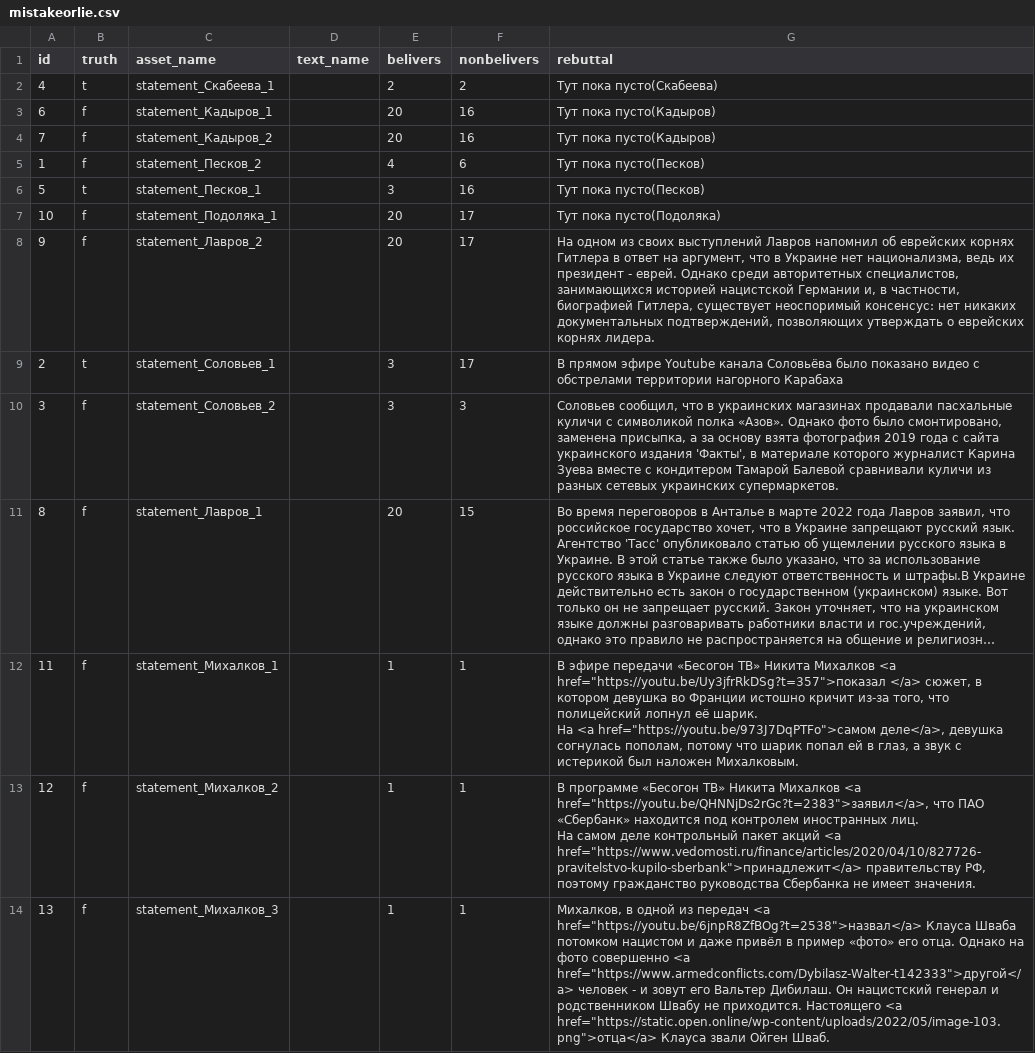
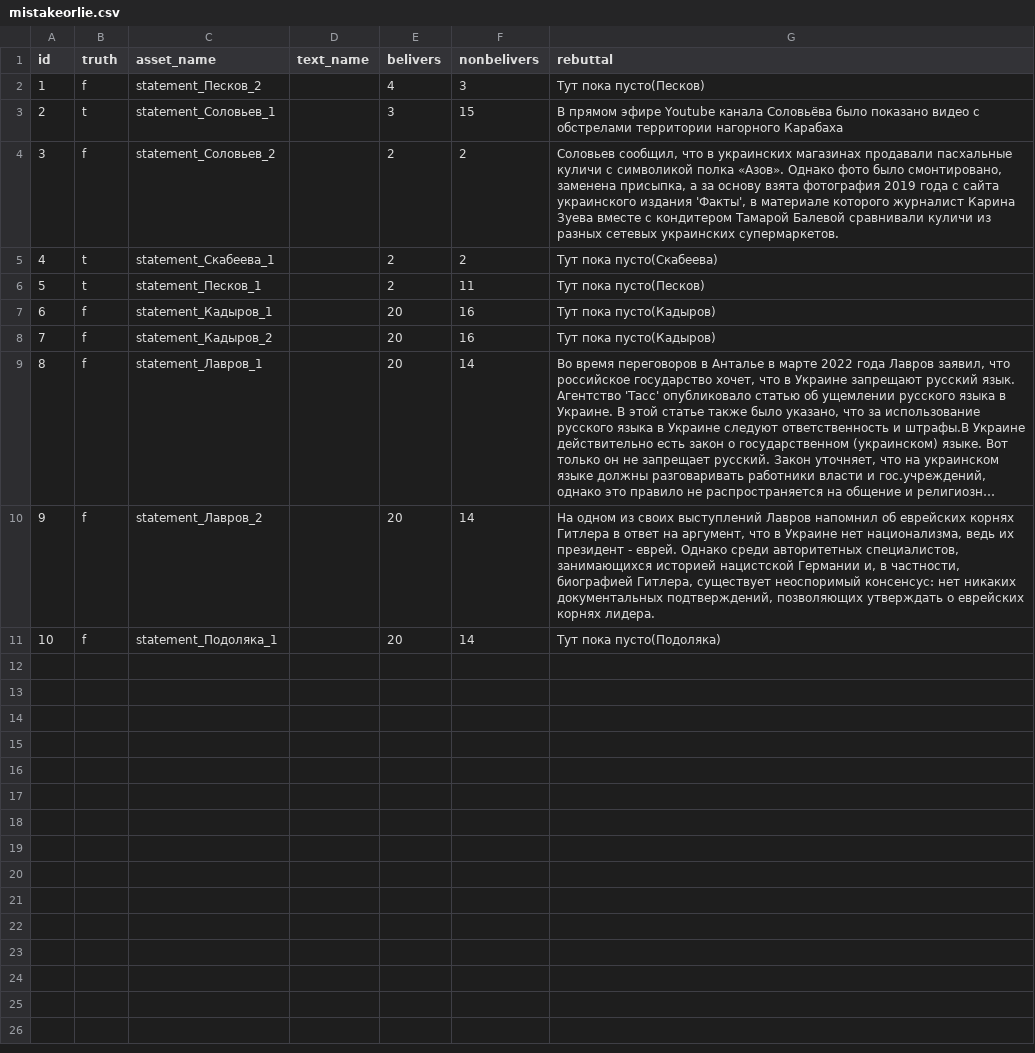
Before and after one commit to AntipropPrject/antipropagandabot, a CSV file: resources/mistakeorlie.csv, drawn as a sheet; long unchanged cells end in …; removed rows and columns are numbered as before the commit, all else as after; ↵ is a line break in a cell; the diff names each change by its address in the sheet, - before the commit and + after, or states it on an @@ line.

```diff
--- a/resources/mistakeorlie.csv
+++ b/resources/mistakeorlie.csv
+row 2: 1 | f | statement_Песков_2 |  | 4 | 3 | Тут пока пусто(Песков)
+row 3: 2 | t | statement_Соловьев_1 |  | 3 | 15 | В прямом эфире Youtube канала Соловьёва было показано видео с обстрелами территории нагорного Карабаха
+row 4: 3 | f | statement_Соловьев_2 |  | 2 | 2 | Соловьев сообщил, что в украинских магазинах продавали пасхальные куличи с символикой полка «Азов». Однако фото было смонтировано, заменена присыпка, а за основу взята фотография 2019 года с сайта украинского издания 'Факты', в материале которого журналист Карина Зуева вместе с кондитером Тамарой Балевой сравнивали куличи из разных сетевых украинских супермаркетов.
+row 6: 5 | t | statement_Песков_1 |  | 2 | 11 | Тут пока пусто(Песков)
-row 5: 1 | f | statement_Песков_2 |  | 4 | 6 | Тут пока пусто(Песков)
-row 6: 5 | t | statement_Песков_1 |  | 3 | 16 | Тут пока пусто(Песков)
-row 7: 10 | f | statement_Подоляка_1 |  | 20 | 17 | Тут пока пусто(Подоляка)
-row 8: 9 | f | statement_Лавров_2 |  | 20 | 17 | На одном из своих выступлений Лавров напомнил об еврейских корнях Гитлера в ответ на аргумент, что в Украине нет национализма, ведь их президент - еврей. Однако среди авторитетных специалистов, занимающихся историей нацистской Германии и, в частности, биографией Гитлера, существует неоспоримый консенсус: нет никаких документальных подтверждений, позволяющих утверждать о еврейских корнях лидера.
-row 9: 2 | t | statement_Соловьев_1 |  | 3 | 17 | В прямом эфире Youtube канала Соловьёва было показано видео с обстрелами территории нагорного Карабаха
-row 10: 3 | f | statement_Соловьев_2 |  | 3 | 3 | Соловьев сообщил, что в украинских магазинах продавали пасхальные куличи с символикой полка «Азов». Однако фото было смонтировано, заменена присыпка, а за основу взята фотография 2019 года с сайта украинского издания 'Факты', в материале которого журналист Карина Зуева вместе с кондитером Тамарой Балевой сравнивали куличи из разных сетевых украинских супермаркетов.
-F9 (nonbelivers): 15
+F9 (nonbelivers): 14
-row 12: 11 | f | statement_Михалков_1 |  | 1 | 1 | В эфире передачи «Бесогон ТВ» Никита Михалков <a href="https://youtu.be/Uy3jfrRkDSg?t=357">показал </a> сюжет, в котором девушка во Франции истошно кричит из-за того, что полицейский лопнул её шарик. ↵ На <a href="https://youtu.be/973J7DqPTFo">самом деле</a>, девушка согнулась пополам, потому что шарик попал ей в глаз, а звук с истерикой был наложен Михалковым.
-row 13: 12 | f | statement_Михалков_2 |  | 1 | 1 | В программе «Бесогон ТВ» Никита Михалков <a href="https://youtu.be/QHNNjDs2rGc?t=2383">заявил</a>, что ПАО «Сбербанк» находится под контролем иностранных лиц. ↵ На самом деле контрольный пакет акций <a href="https://www.vedomosti.ru/finance/articles/2020/04/10/827726-pravitelstvo-kupilo-sberbank">принадлежит</a> правительству РФ, поэтому гражданство руководства Сбербанка не имеет значения.
-row 14: 13 | f | statement_Михалков_3 |  | 1 | 1 | Михалков, в одной из передач <a href="https://youtu.be/6jnpR8ZfBOg?t=2538">назвал</a> Клауса Шваба потомком нацистом и даже привёл в пример «фото» его отца. Однако на фото совершенно <a href="https://www.armedconflicts.com/Dybilasz-Walter-t142333">другой</a> человек - и зовут его Вальтер Дибилаш. Он нацистский генерал и родственником Швабу не приходится. Настоящего <a href="https://static.open.online/wp-content/uploads/2022/05/image-103.png">отца</a> Клауса звали Ойген Шваб.
+row 10: 9 | f | statement_Лавров_2 |  | 20 | 14 | На одном из своих выступлений Лавров напомнил об еврейских корнях Гитлера в ответ на аргумент, что в Украине нет национализма, ведь их президент - еврей. Однако среди авторитетных специалистов, занимающихся историей нацистской Германии и, в частности, биографией Гитлера, существует неоспоримый консенсус: нет никаких документальных подтверждений, позволяющих утверждать о еврейских корнях лидера.
+row 11: 10 | f | statement_Подоляка_1 |  | 20 | 14 | Тут пока пусто(Подоляка)
```
Also changed, not shown: 1 other file.
